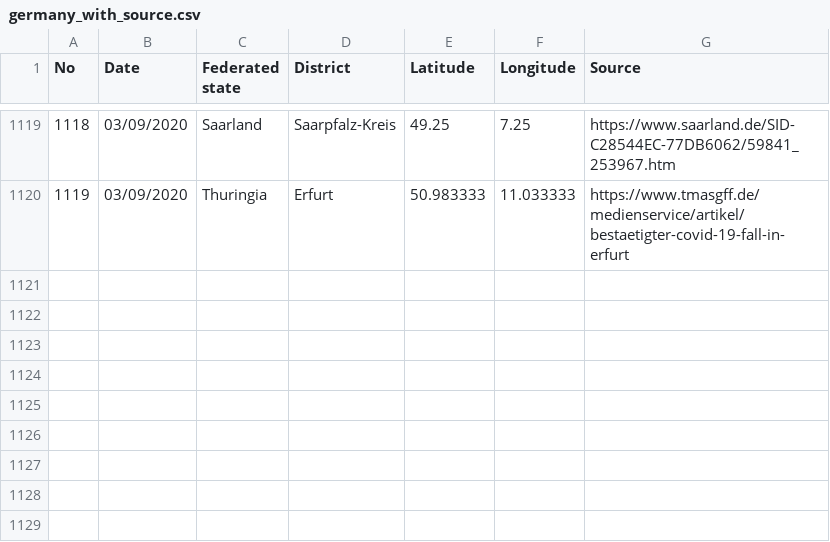
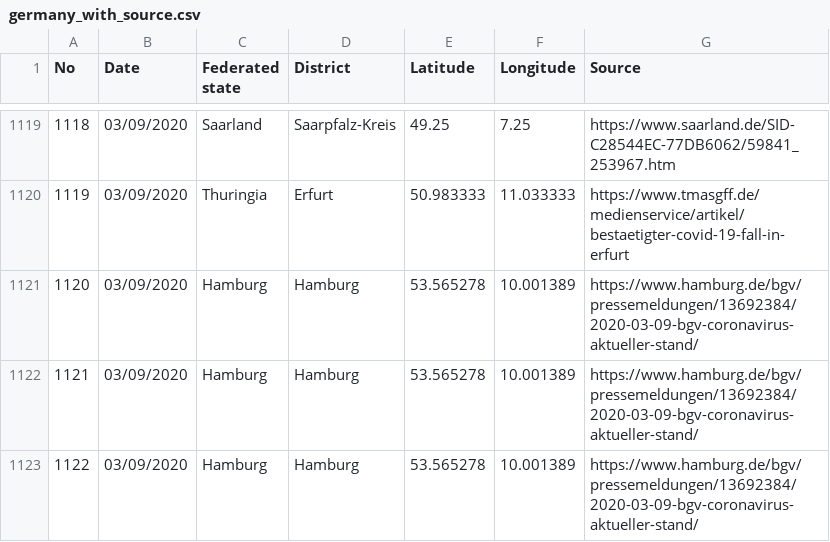
Before and after one commit to iceweasel1/COVID-19-Germany, a CSV file: germany_with_source.csv, drawn as a sheet; only a part is shown, gaps mark what is left out; the diff covers the shown part only; the diff names each change by its address in the sheet, - before the commit and + after, or states it on an @@ line.

Commit message:
Update germany_with_source.csv
- Confirmed cases 1120 - 1124 added

Addendum

- cases 2, 3, 4, 14 ,15 and 16 the counties added
- cases 21 and 123 from regional level to county level (were the exceptions so far)

```diff
--- a/germany_with_source.csv
+++ b/germany_with_source.csv
+row 1121: 1120 | 03/09/2020 | Hamburg | Hamburg | 53.565278 | 10.001389 | https://www.hamburg.de/bgv/pressemeldungen/13692384/2020-03-09-bgv-coronavirus-aktueller-stand/
+row 1122: 1121 | 03/09/2020 | Hamburg | Hamburg | 53.565278 | 10.001389 | https://www.hamburg.de/bgv/pressemeldungen/13692384/2020-03-09-bgv-coronavirus-aktueller-stand/
+row 1123: 1122 | 03/09/2020 | Hamburg | Hamburg | 53.565278 | 10.001389 | https://www.hamburg.de/bgv/pressemeldungen/13692384/2020-03-09-bgv-coronavirus-aktueller-stand/
```
Also changed, not shown: 2 added rows and 24 edited cells elsewhere in this file.
